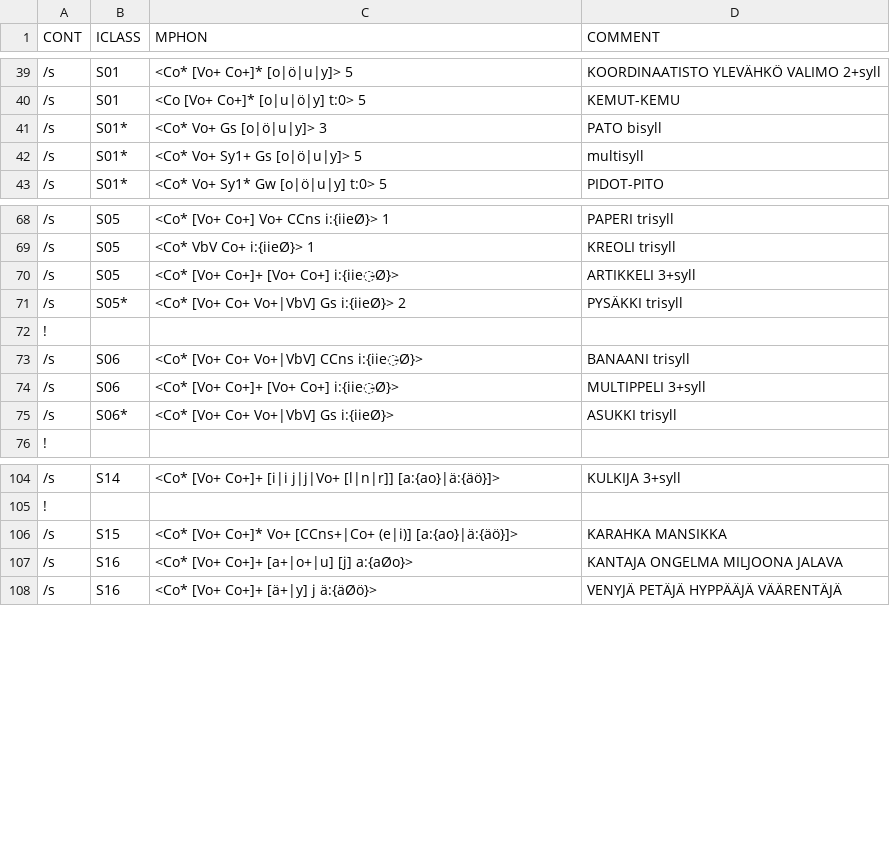
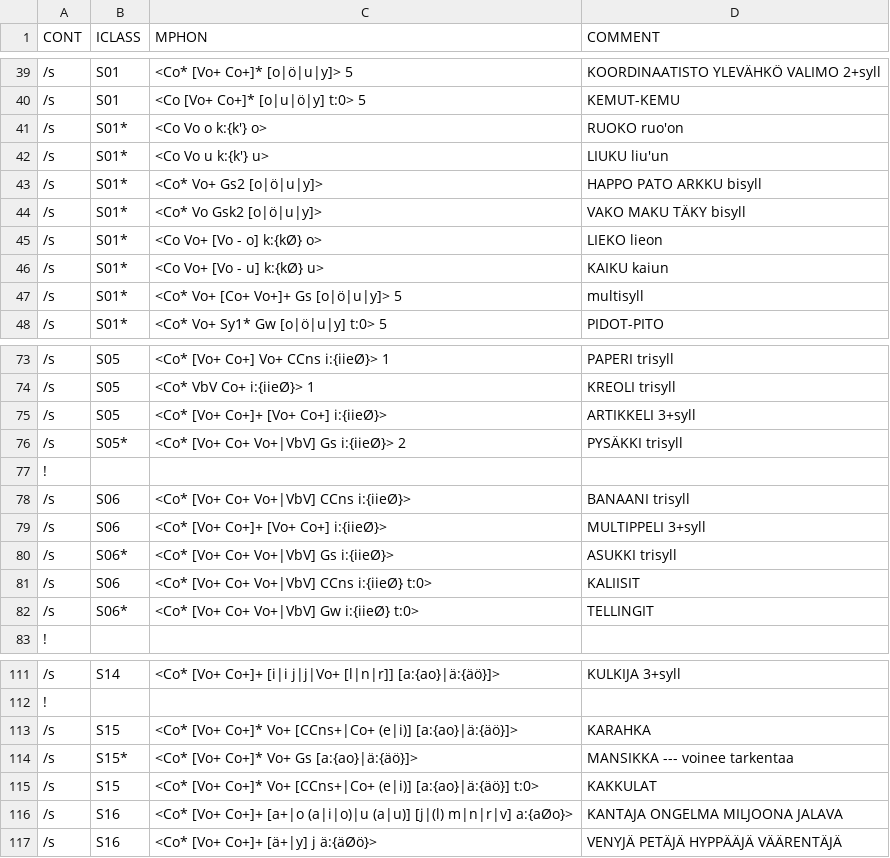
Before and after one commit to koskenni/pytwolc, a CSV file: fi/ofi-pat-n.csv, drawn as a sheet; only a part is shown, gaps mark what is left out; addresses are those after the commit; the diff covers the shown part only; the diff names each change by its address in the sheet, - before the commit and + after, or states it on an @@ line.

Commit message:
nouns now operational and small corrs

```diff
--- a/fi/ofi-pat-n.csv
+++ b/fi/ofi-pat-n.csv
+row 41: /s | S01* | <Co Vo o k:{k'} o> | RUOKO ruo'on
+row 42: /s | S01* | <Co Vo u k:{k'} u> | LIUKU liu'un
-C43 (MPHON): <Co* Vo+ Gs [o|ö|u|y]> 3
+C43 (MPHON): <Co* Vo+ Gs2 [o|ö|u|y]>
-D43 (COMMENT): PATO bisyll
+D43 (COMMENT): HAPPO PATO ARKKU bisyll
+row 44: /s | S01* | <Co* Vo Gsk2 [o|ö|u|y]> | VAKO MAKU TÄKY bisyll
+row 45: /s | S01* | <Co Vo+ [Vo - o] k:{kØ} o> | LIEKO lieon
+row 46: /s | S01* | <Co Vo+ [Vo - u] k:{kØ} u> | KAIKU kaiun
-C47 (MPHON): <Co* Vo+ Sy1+ Gs [o|ö|u|y]> 5
+C47 (MPHON): <Co* Vo+ [Co+ Vo+]+ Gs [o|ö|u|y]> 5
-C75 (MPHON): <Co* [Vo+ Co+]+ [Vo+ Co+] i:{iie̵Ø}>
+C75 (MPHON): <Co* [Vo+ Co+]+ [Vo+ Co+] i:{iieØ}>
-C78 (MPHON): <Co* [Vo+ Co+ Vo+|VbV] CCns i:{iie̵Ø}>
+C78 (MPHON): <Co* [Vo+ Co+ Vo+|VbV] CCns i:{iieØ}>
-C79 (MPHON): <Co* [Vo+ Co+]+ [Vo+ Co+] i:{iie̵Ø}>
+C79 (MPHON): <Co* [Vo+ Co+]+ [Vo+ Co+] i:{iieØ}>
+row 81: /s | S06 | <Co* [Vo+ Co+ Vo+|VbV] CCns i:{iieØ} t:0> | KALIISIT
+row 82: /s | S06* | <Co* [Vo+ Co+ Vo+|VbV] Gw i:{iieØ} t:0> | TELLINGIT
-D113 (COMMENT): KARAHKA MANSIKKA
+D113 (COMMENT): KARAHKA
+row 114: /s | S15* | <Co* [Vo+ Co+]* Vo+ Gs [a:{ao}|ä:{äö}]> | MANSIKKA --- voinee tarkentaa
+row 115: /s | S15 | <Co* [Vo+ Co+]* Vo+ [CCns+|Co+ (e|i)] [a:{ao}|ä:{äö}] t:0> | KAKKULAT
-C116 (MPHON): …[Vo+ Co+]+ [a+|o+|u] [j] a:{aØo}>
+C116 (MPHON): …[Vo+ Co+]+ [a+|o (a|i|o)|u (a|u)] [j|(l) m|n|r|v] a:{aØo}>
```
Also changed, not shown: 5 added rows and 18 edited cells elsewhere in this file.
